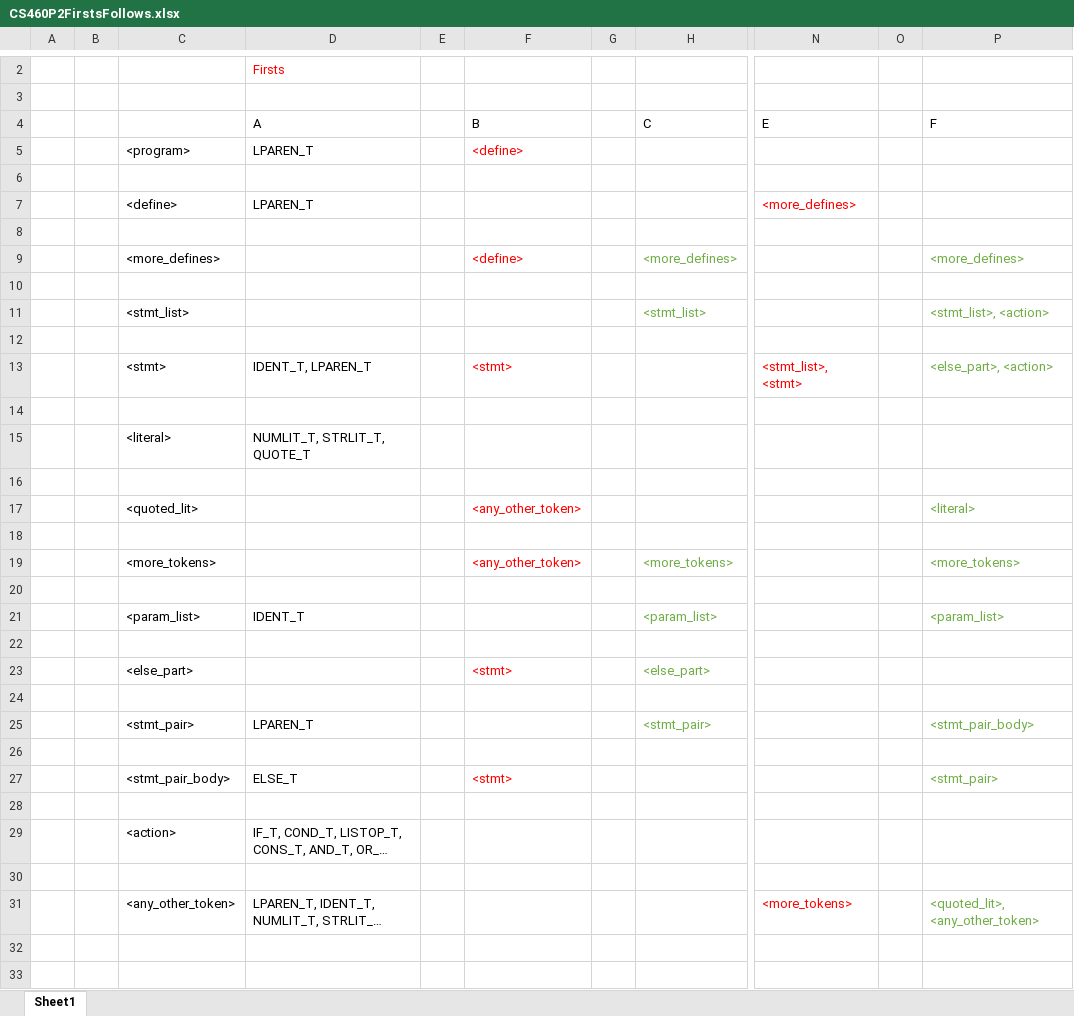
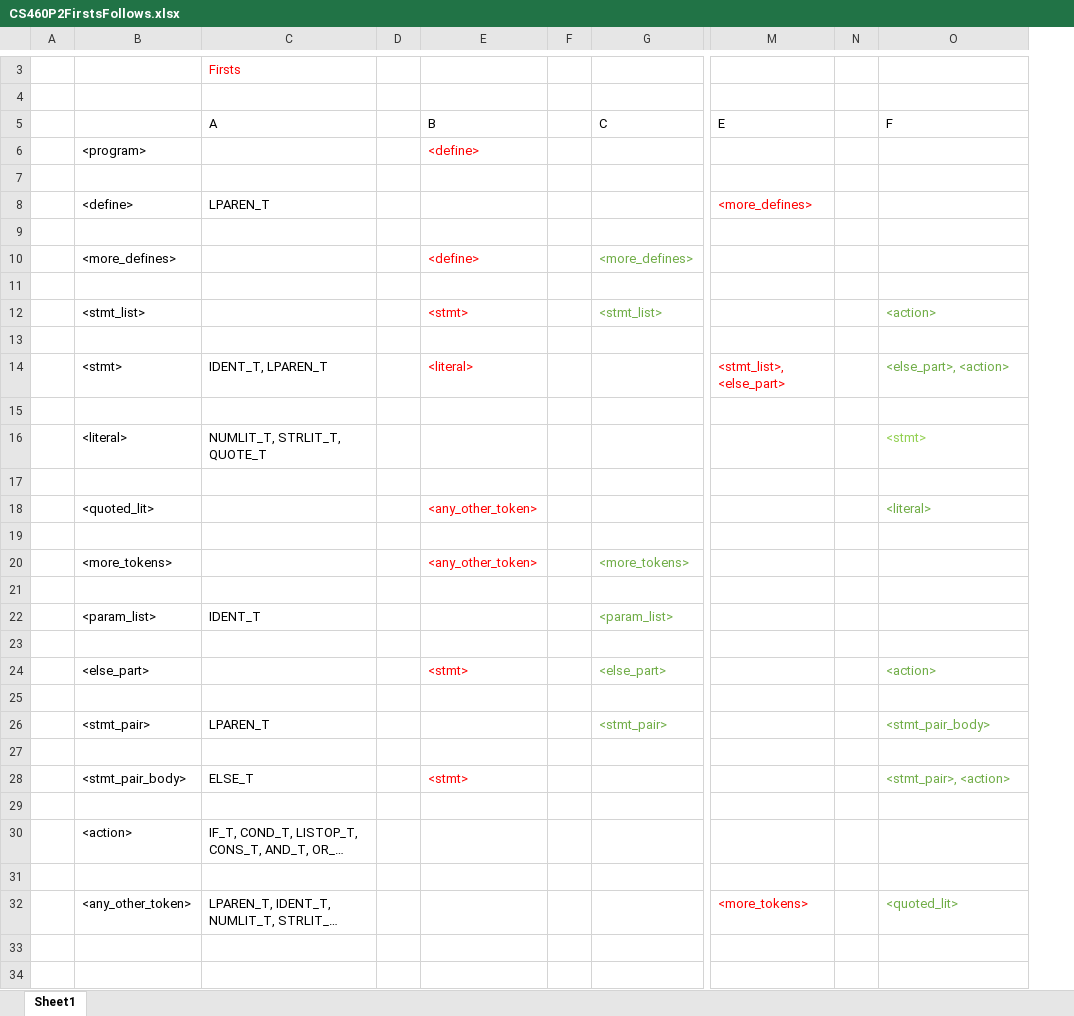
Before and after one commit to JustinR840/CS460P2, an Excel workbook: CS460P2FirstsFollows.xlsx, sheet Sheet1, drawn as a sheet; only a part is shown, gaps mark what is left out; long unchanged cells end in …; values as stored, in another font and other column widths than the file's, no borders; removed rows and columns are numbered as before the commit, all else as after; the diff covers the shown part only; the diff names each change by its address in the sheet, - before the commit and + after, or states it on an @@ line.

Commit message:
Updated Firsts and Follows excel sheet

```diff
--- a/CS460P2FirstsFollows.xlsx (sheet Sheet1)
+++ b/CS460P2FirstsFollows.xlsx (sheet Sheet1)
-column B, empty
-column G, empty
+column F, empty
-column O, empty
+column N, empty
-C6: LPAREN_T
+C6: (empty)
-O10: <more_defines>
+O10: (empty)
-E12: (empty)
+E12: <stmt>
-O12: <stmt_list>, <action>
+O12: <action>
-E14: <stmt>
+E14: <literal>
-M14: <stmt_list>, <stmt>
+M14: <stmt_list>, <else_part>
-O16: (empty)
+O16: <stmt>
-O20: <more_tokens>
+O20: (empty)
-O22: <param_list>
+O22: (empty)
-O24: (empty)
+O24: <action>
-O28: <stmt_pair>
+O28: <stmt_pair>, <action>
-O32: <quoted_lit>, <any_other_token>
+O32: <quoted_lit>
```
Also changed, not shown: 2 added rows, 10 removed rows, 19 edited cells, cell formats and merged cells elsewhere in this sheet.
